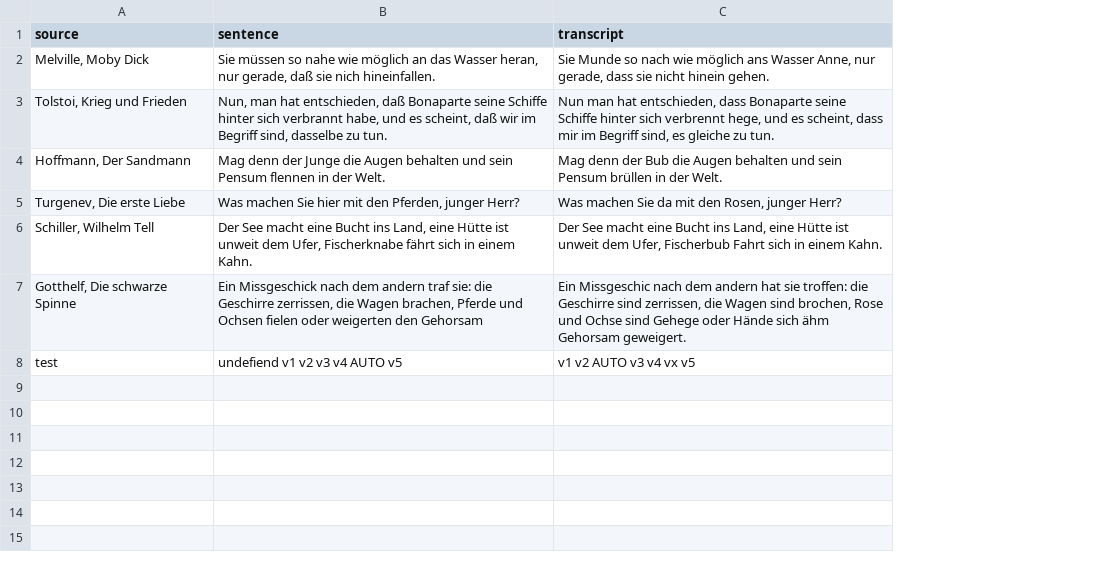
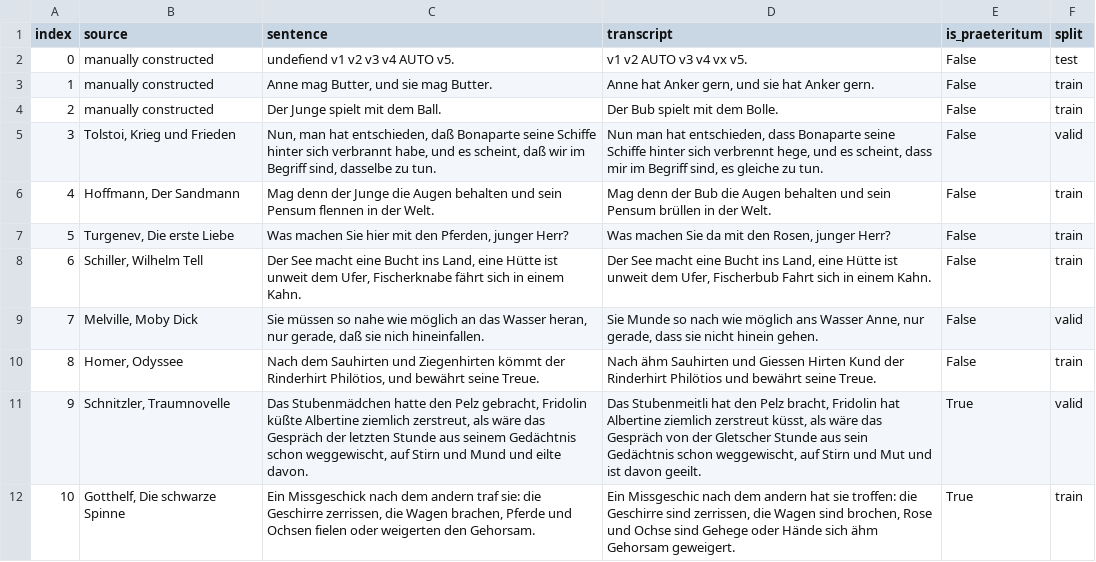
Before and after one commit to michamettler/BA-FS26_ciel_Mettler_Dialektanalyse, a TSV file: transcripts/synthetic/synthetic-dialect-ignorant-transcript.tsv, drawn as a sheet; removed rows and columns are numbered as before the commit, all else as after; the diff names each change by its address in the sheet, - before the commit and + after, or states it on an @@ line.

```diff
--- a/transcripts/synthetic/synthetic-dialect-ignorant-transcript.tsv
+++ b/transcripts/synthetic/synthetic-dialect-ignorant-transcript.tsv
+column A (index), rows 5-8: 3 | 4 | 5 | 6; row 12: 10
+column E (is_praeteritum), rows 5-8: all False; row 12: True
+column F (split), rows 5-8: valid | train | train | train; row 12: train
+row 2: 0 | manually constructed | undefiend v1 v2 v3 v4 AUTO v5. | v1 v2 AUTO v3 v4 vx v5. | False | test
+row 3: 1 | manually constructed | Anne mag Butter, und sie mag Butter. | Anne hat Anker gern, und sie hat Anker gern. | False | train
+row 4: 2 | manually constructed | Der Junge spielt mit dem Ball. | Der Bub spielt mit dem Bolle. | False | train
@@ row 2 moved to row 9: 7 @@
+row 10: 8 | Homer, Odyssee | Nach dem Sauhirten und Ziegenhirten kömmt der Rinderhirt Philötios, und bewährt seine Treue. | Nach ähm Sauhirten und Giessen Hirten Kund der Rinderhirt Philötios und bewährt seine Treue. | False | train
+row 11: 9 | Schnitzler, Traumnovelle | Das Stubenmädchen hatte den Pelz gebracht, Fridolin küßte Albertine ziemlich zerstreut, als wäre das Gespräch der letzten Stunde aus seinem Gedächtnis schon weggewischt, auf Stirn und Mund und eilte davon. | Das Stubenmeitli hat den Pelz bracht, Fridolin hat Albertine ziemlich zerstreut küsst, als wäre das Gespräch von der Gletscher Stunde aus sein Gedächtnis schon weggewischt, auf Stirn und Mut und ist davon geeilt. | True | valid
-C12 (sentence): …weigerten den Gehorsam
+C12 (sentence): …weigerten den Gehorsam.
-row 8: test | undefiend v1 v2 v3 v4 AUTO v5 | v1 v2 AUTO v3 v4 vx v5
```
Also changed, not shown: 3 other files.
